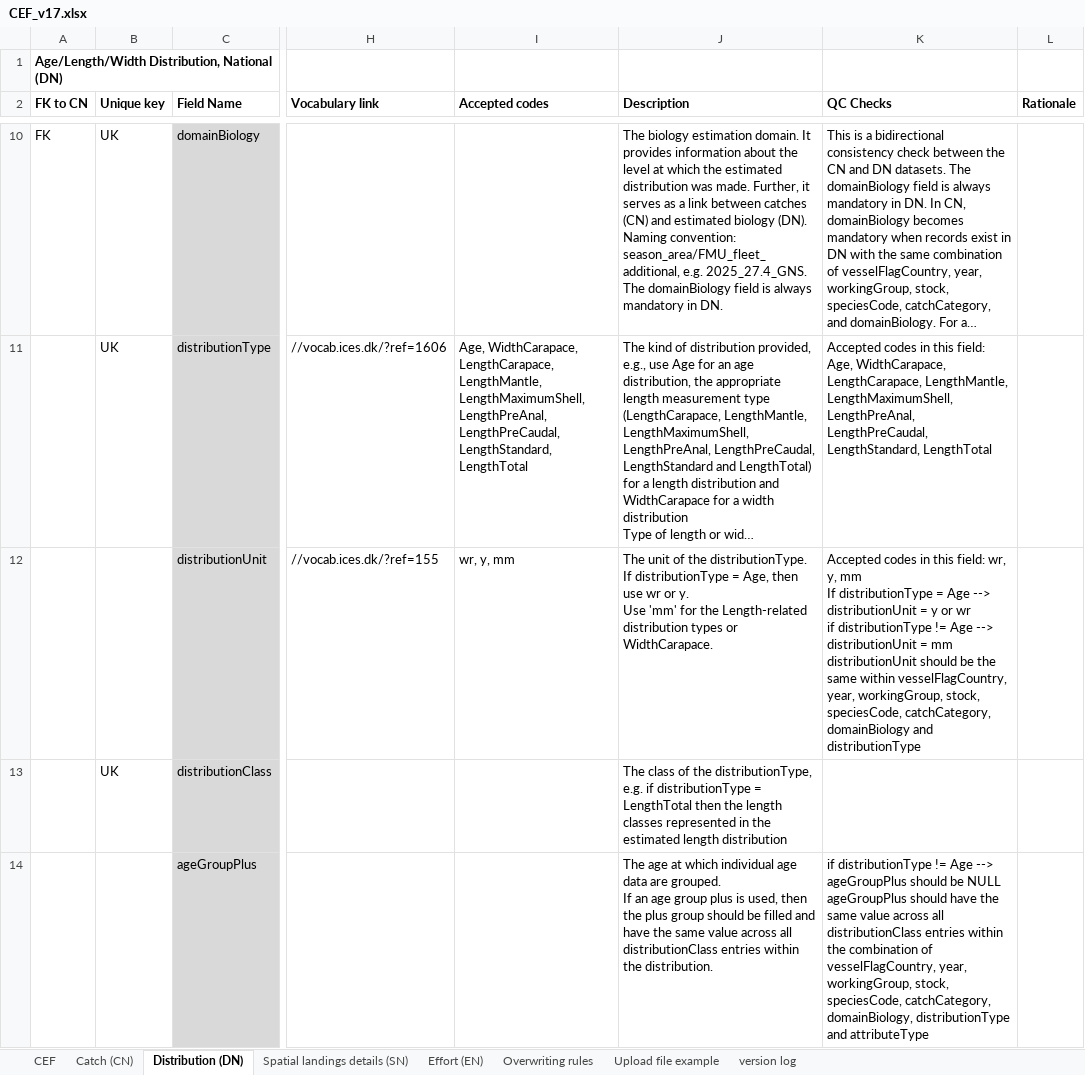
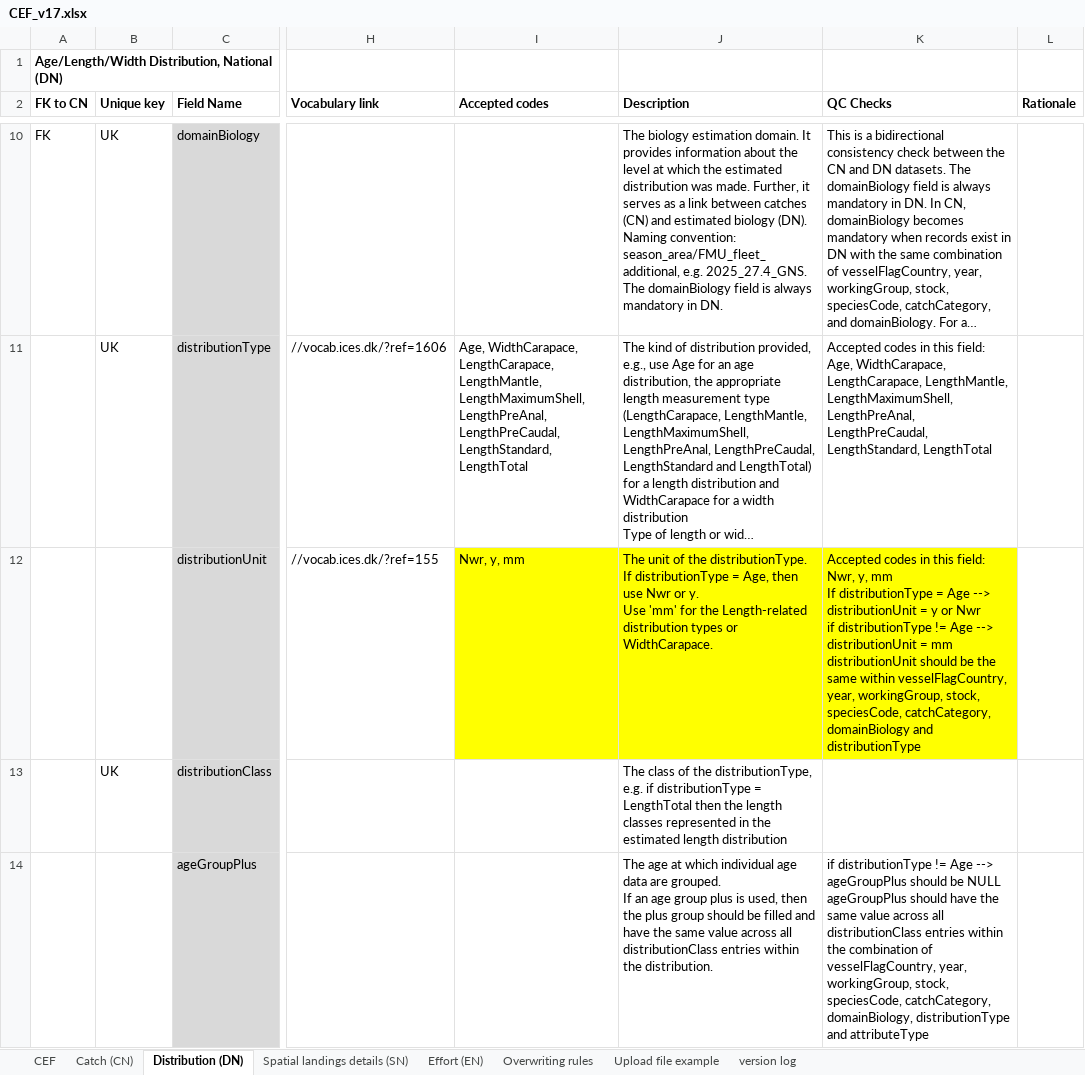
Before and after one commit to ices-tools-dev/RDBES, an Excel workbook: CEF and SCF formats/CEF_v17.xlsx, sheet Distribution (DN), drawn as a sheet; only a part is shown, gaps mark what is left out; long unchanged cells end in …; values as stored, in another font and other column widths than the file's, no borders; ↵ is a line break in a cell; the diff covers the shown part only; the diff names each change by its address in the sheet, - before the commit and + after, or states it on an @@ line.

```diff
--- a/CEF and SCF formats/CEF_v17.xlsx (sheet Distribution (DN))
+++ b/CEF and SCF formats/CEF_v17.xlsx (sheet Distribution (DN))
-I12 (Accepted codes): wr, y, mm
+I12 (Accepted codes): Nwr, y, mm
-I12:K12 fill: none
+I12:K12 fill: #FFFF00
-J12 (Description): …then use wr or y.…
+J12 (Description): …then use Nwr or y.…
-K12 (QC Checks): …this field: wr, y, mm ↵ If distributionType = Age --> distributionUnit = y or wr ↵ if distributionType…
+K12 (QC Checks): …this field: Nwr, y, mm ↵ If distributionType = Age --> distributionUnit = y or Nwr ↵ if distributionType…
```
Also changed, not shown: 1 edited cell and cell formats elsewhere in this sheet, sheet version log, sheet Spatial landings details (SN), sheet Catch (CN), 2 other files.
